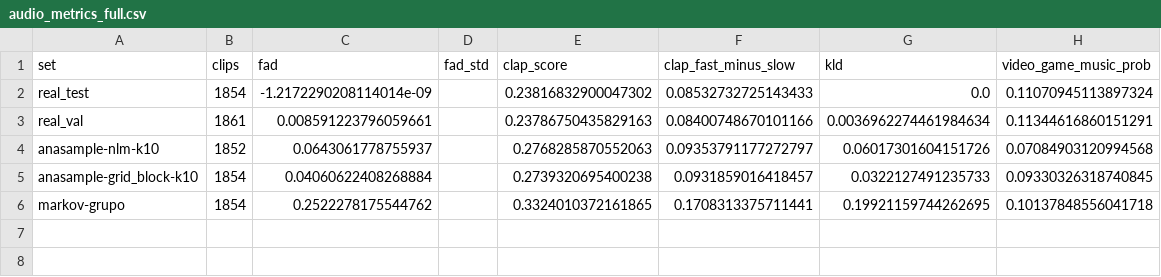
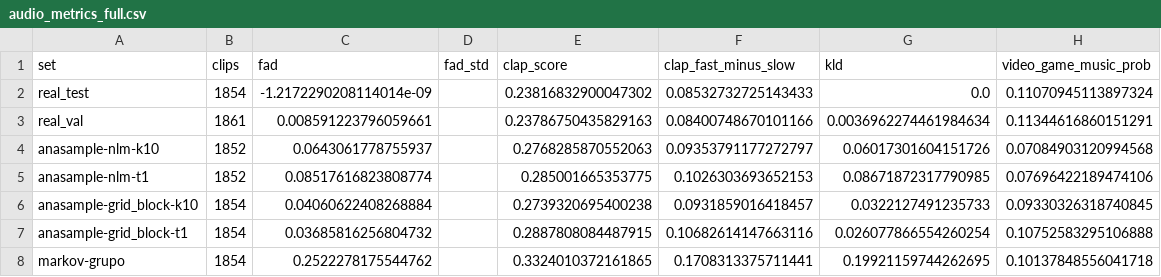
Before and after one commit to anacelos/TPfinal-music-rn, a CSV file: docs/resultados/audio_metrics_full.csv, drawn as a sheet.

Commit message:
feat(eval): whole-test FAD for the t1 systems, and --no-val
Job 23836: the whole real test (1,854 clips) against lstm-grid_block-t1 (1,854) and
lstm-nlm-t1 (1,852). The reference row is identical to job 23835, so the numbers are
comparable and the two rows join docs/resultados/audio_metrics_full.csv.

FAD: grid_block-t1 0.0369 (4.3x the floor), grid_block-k10 0.0406, nlm-k10 0.0643,
nlm-t1 0.0852 (9.9x), markov 0.2522. Inside grid_block the order flips against the
200-clip table (t1 ahead of k10 in FAD and KLD; the two were within one std there);
inside nlm top-k 10 still helps.

audio_clips_eval.py: --no-val skips the real_val set when the floor is already known.

```diff
--- a/docs/resultados/audio_metrics_full.csv
+++ b/docs/resultados/audio_metrics_full.csv
@@ -4,3 +4,5 @@ real_val,1861,0.008591223796059661,,0.23786750435829163,0.08400748670101166,0.00
 anasample-nlm-k10,1852,0.0643061778755937,,0.2768285870552063,0.09353791177272797,0.06017301604151726,0.07084903120994568
+anasample-nlm-t1,1852,0.08517616823808774,,0.285001665353775,0.1026303693652153,0.08671872317790985,0.07696422189474106
 anasample-grid_block-k10,1854,0.04060622408268884,,0.2739320695400238,0.0931859016418457,0.0322127491235733,0.09330326318740845
+anasample-grid_block-t1,1854,0.03685816256804732,,0.2887808084487915,0.10682614147663116,0.026077866554260254,0.10752583295106888
 markov-grupo,1854,0.2522278175544762,,0.3324010372161865,0.1708313375711441,0.19921159744262695,0.10137848556041718
```
Also changed, not shown: 2 other files.
